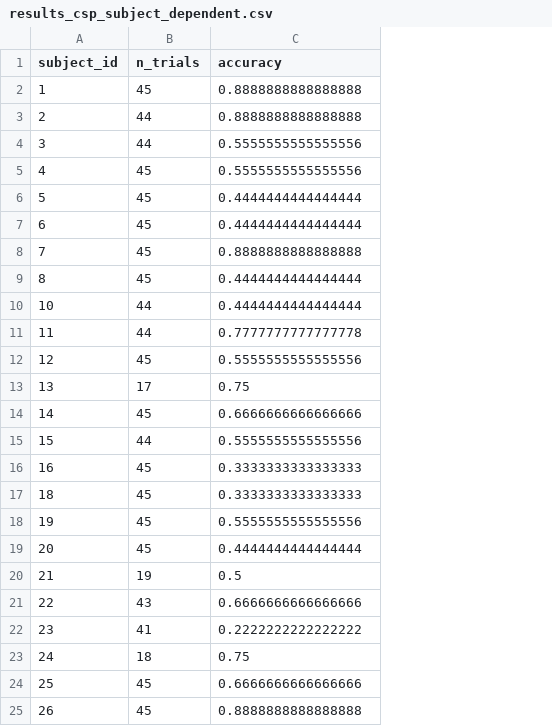
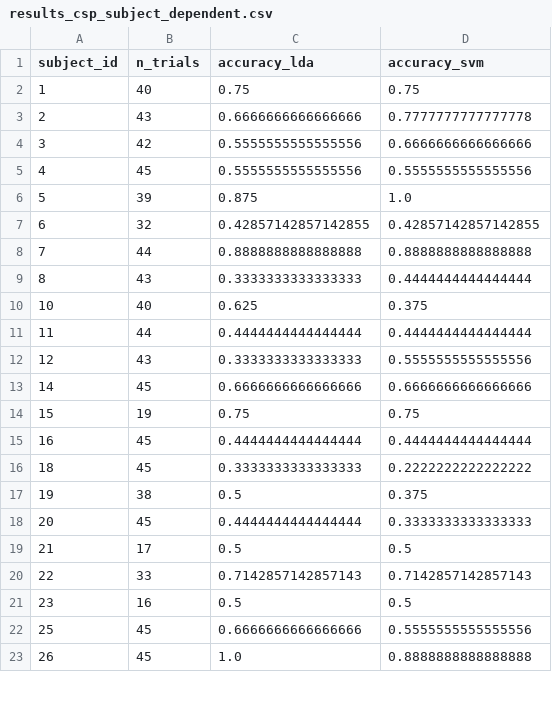
Before and after one commit to Giang130604/Classify-left-right-hand-motor-imagery-from-EEG-data, a CSV file: outputs_eegmmidb_lr/baseline1_csp_lda/results_csp_subject_dependent.csv, drawn as a sheet; only a part is shown; removed rows and columns are numbered as before the commit, all else as after; the diff covers the shown part only; the diff names each change by its address in the sheet, - before the commit and + after, or states it on an @@ line.

```diff
--- a/outputs_eegmmidb_lr/baseline1_csp_lda/results_csp_subject_dependent.csv
+++ b/outputs_eegmmidb_lr/baseline1_csp_lda/results_csp_subject_dependent.csv
+column D (accuracy_svm), rows 2-23: 0.75 | 0.7777777777777778 | 0.6666666666666666 | 0.5555555555555556 | 1.0 | 0.42857142857142855 | 0.8888888888888888 | 0.4444444444444444 | 0.375 | 0.4444444444444444 | 0.5555555555555556 | 0.6666666666666666 | 0.75 | 0.4444444444444444 | 0.2222222222222222 | 0.375 | 0.3333333333333333 | 0.5 | 0.7142857142857143 | 0.5 | 0.5555555555555556 | 0.8888888888888888
-C1: accuracy
+C1: accuracy_lda
-B2 (n_trials): 45
+B2 (n_trials): 40
-C2 (accuracy_lda): 0.8888888888888888
+C2 (accuracy_lda): 0.75
-B3 (n_trials): 44
+B3 (n_trials): 43
-C3 (accuracy_lda): 0.8888888888888888
+C3 (accuracy_lda): 0.6666666666666666
-B4 (n_trials): 44
+B4 (n_trials): 42
-B6 (n_trials): 45
+B6 (n_trials): 39
-C6 (accuracy_lda): 0.4444444444444444
+C6 (accuracy_lda): 0.875
-B7 (n_trials): 45
+B7 (n_trials): 32
-C7 (accuracy_lda): 0.4444444444444444
+C7 (accuracy_lda): 0.42857142857142855
-B8 (n_trials): 45
+B8 (n_trials): 44
-B9 (n_trials): 45
+B9 (n_trials): 43
-C9 (accuracy_lda): 0.4444444444444444
+C9 (accuracy_lda): 0.3333333333333333
-B10 (n_trials): 44
+B10 (n_trials): 40
-C10 (accuracy_lda): 0.4444444444444444
+C10 (accuracy_lda): 0.625
-C11 (accuracy_lda): 0.7777777777777778
+C11 (accuracy_lda): 0.4444444444444444
-B12 (n_trials): 45
+B12 (n_trials): 43
-C12 (accuracy_lda): 0.5555555555555556
+C12 (accuracy_lda): 0.3333333333333333
-row 13: 13 | 17 | 0.75
-B14 (n_trials): 44
+B14 (n_trials): 19
-C14 (accuracy_lda): 0.5555555555555556
+C14 (accuracy_lda): 0.75
-C15 (accuracy_lda): 0.3333333333333333
+C15 (accuracy_lda): 0.4444444444444444
-B17 (n_trials): 45
+B17 (n_trials): 38
-C17 (accuracy_lda): 0.5555555555555556
+C17 (accuracy_lda): 0.5
-B19 (n_trials): 19
+B19 (n_trials): 17
-B20 (n_trials): 43
+B20 (n_trials): 33
-C20 (accuracy_lda): 0.6666666666666666
+C20 (accuracy_lda): 0.7142857142857143
-B21 (n_trials): 41
+B21 (n_trials): 16
-C21 (accuracy_lda): 0.2222222222222222
+C21 (accuracy_lda): 0.5
-row 23: 24 | 18 | 0.75
-C23 (accuracy_lda): 0.8888888888888888
+C23 (accuracy_lda): 1.0
```
Also changed, not shown: 8 removed rows and 90 edited cells elsewhere in this file, outputs_eegmmidb_lr/baseline1_csp_lda/results_per_subject.csv, 8 other files.
